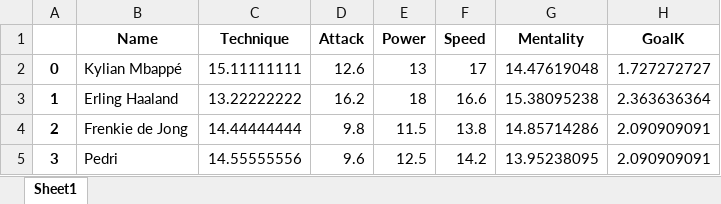
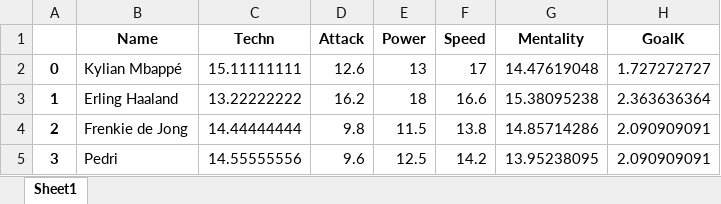
Before and after one commit to yurtcanmustafa/FM23_talentscout, an Excel workbook: players_decision/radar_plot.xlsx, sheet Sheet1, drawn as a sheet; only a part is shown; values as stored, in another font and other column widths than the file's, no borders; the diff names each change by its address in the sheet, - before the commit and + after, or states it on an @@ line.

Commit message:
radar plot technique column fixed

```diff
--- a/players_decision/radar_plot.xlsx (sheet Sheet1)
+++ b/players_decision/radar_plot.xlsx (sheet Sheet1)
-C1: Technique
+C1: Techn
```
